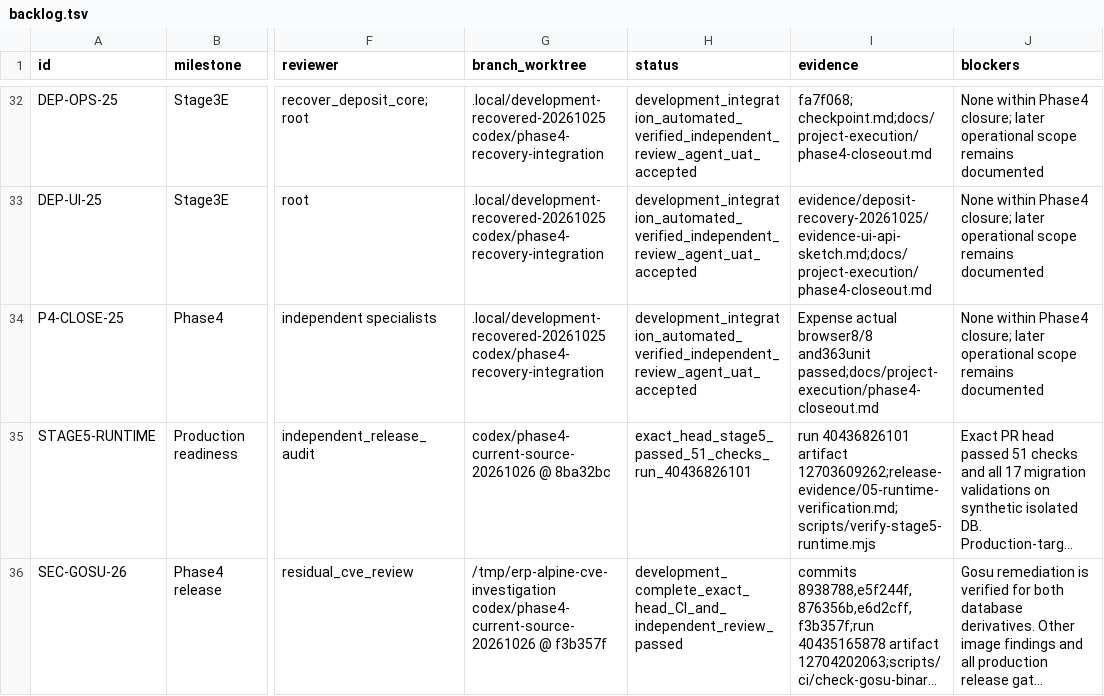
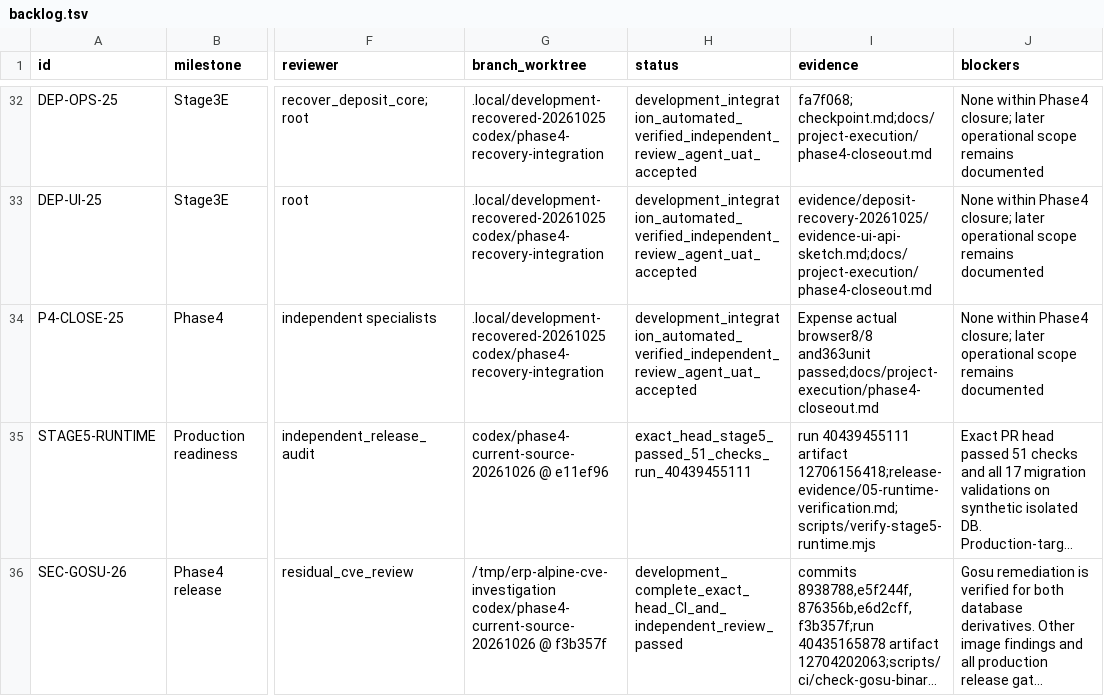
Before and after one commit to ramajittilearn-ctrl/ERP-TakyApartment, a TSV file: docs/project-execution/backlog.tsv, drawn as a sheet; only a part is shown, gaps mark what is left out; long unchanged cells end in …; the diff covers the shown part only; the diff names each change by its address in the sheet, - before the commit and + after, or states it on an @@ line.

Commit message:
docs: record Alpine candidate verification

```diff
--- a/docs/project-execution/backlog.tsv
+++ b/docs/project-execution/backlog.tsv
-G35 (branch_worktree): codex/phase4-current-source-20261026 @ 8ba32bc
+G35 (branch_worktree): codex/phase4-current-source-20261026 @ e11ef96
-H35 (status): exact_head_stage5_passed_51_checks_run_40436826101
+H35 (status): exact_head_stage5_passed_51_checks_run_40439455111
-I35 (evidence): run 40436826101 artifact 12703609262;release-evidence/05-runtime-verification.md;scripts/verify-stage5-runtime.mjs
+I35 (evidence): run 40439455111 artifact 12706156418;release-evidence/05-runtime-verification.md;scripts/verify-stage5-runtime.mjs
```
Also changed, not shown: 13 edited cells elsewhere in this file, 5 other files.
